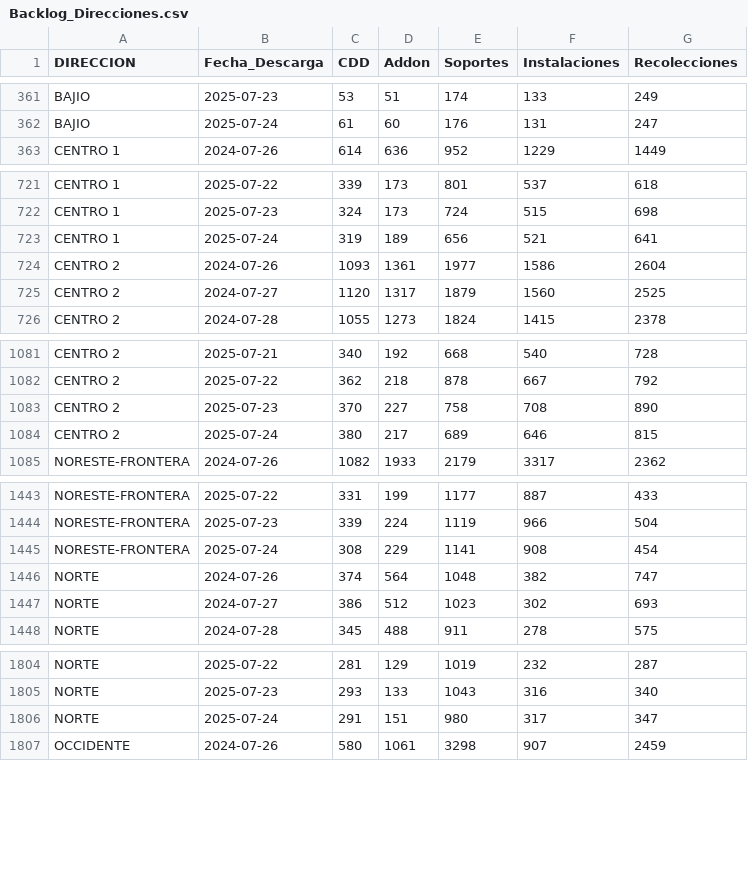
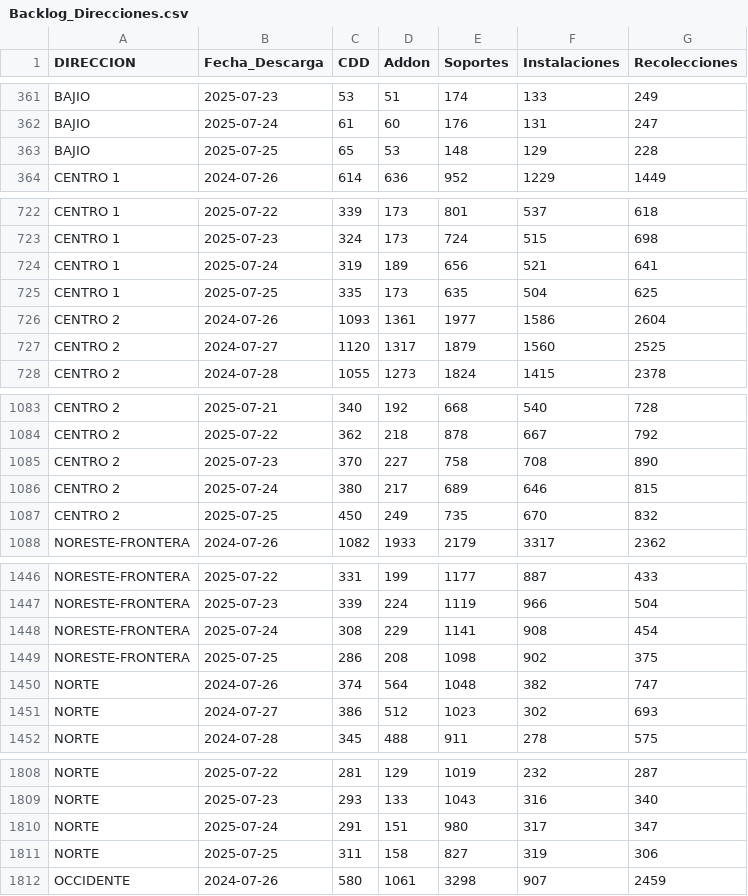
Before and after one commit to tpmineriadatos/tpmineriadatos.github.io, a CSV file: MineriaDD/fuentes/Backlog_Direcciones.csv, drawn as a sheet; only a part is shown, gaps mark what is left out; the diff covers the shown part only; the diff names each change by its address in the sheet, - before the commit and + after, or states it on an @@ line.

```diff
--- a/MineriaDD/fuentes/Backlog_Direcciones.csv
+++ b/MineriaDD/fuentes/Backlog_Direcciones.csv
+row 363: BAJIO | 2025-07-25 | 65 | 53 | 148 | 129 | 228
+row 725: CENTRO 1 | 2025-07-25 | 335 | 173 | 635 | 504 | 625
+row 1087: CENTRO 2 | 2025-07-25 | 450 | 249 | 735 | 670 | 832
+row 1449: NORESTE-FRONTERA | 2025-07-25 | 286 | 208 | 1098 | 902 | 375
+row 1811: NORTE | 2025-07-25 | 311 | 158 | 827 | 319 | 306
```
Also changed, not shown: 4 added rows elsewhere in this file, MineriaDD/fuentes/Backlog_72hs_Direcciones.csv, MineriaDD/fuentes/Backlog_Plazas.csv, 8 other files.
